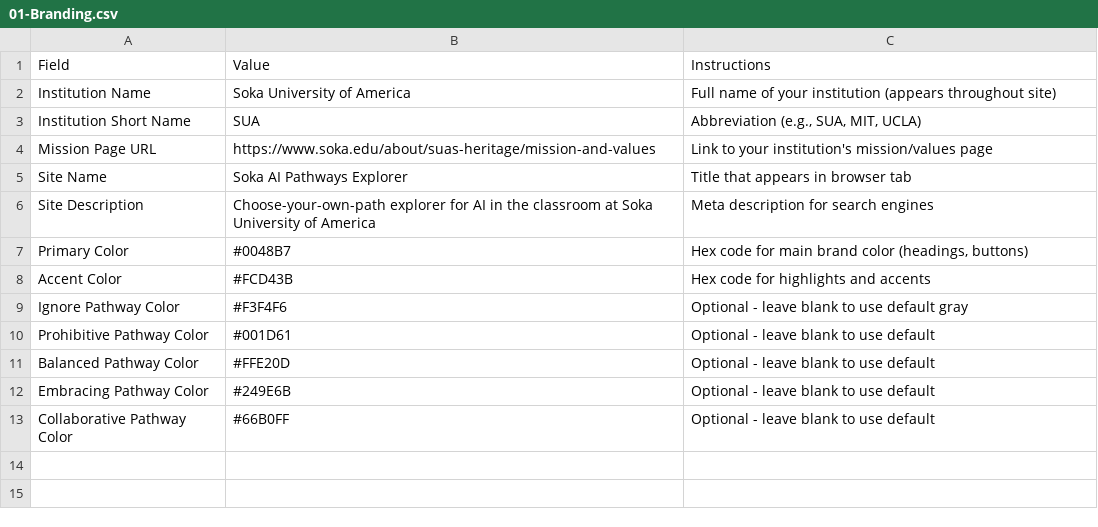
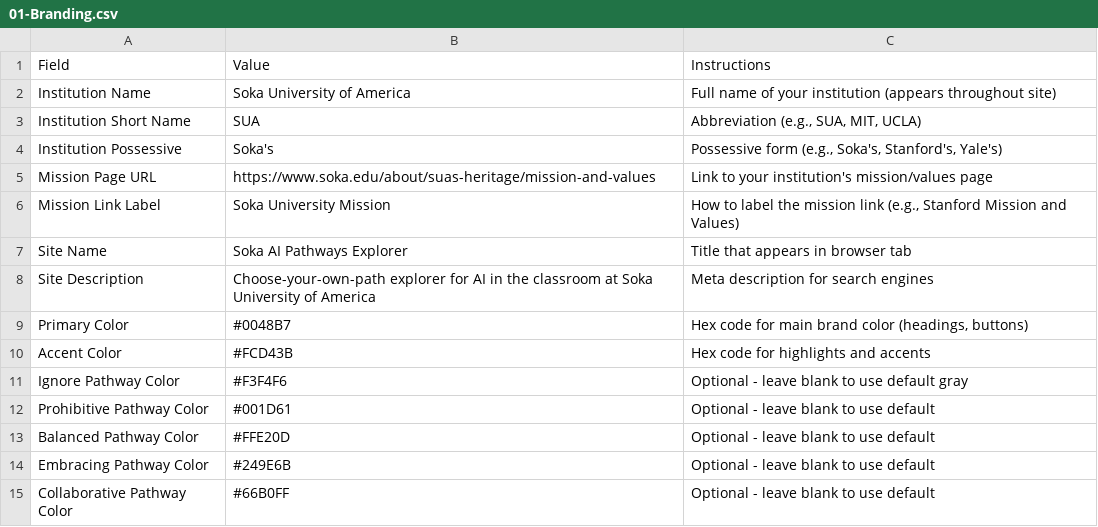
Before and after one commit to writeian/soka-ai-pathways, a CSV file: customization-kit/01-Branding.csv, drawn as a sheet; the diff names each change by its address in the sheet, - before the commit and + after, or states it on an @@ line.

Commit message:
Complete text replacement system: add placeholders for all Soka references, URLs, labels, and thank you message

```diff
--- a/customization-kit/01-Branding.csv
+++ b/customization-kit/01-Branding.csv
+row 4: Institution Possessive | Soka's | Possessive form (e.g., Soka's, Stanford's, Yale's)
+row 6: Mission Link Label | Soka University Mission | How to label the mission link (e.g., Stanford Mission and Values)
```
Also changed, not shown: 5 other files.
